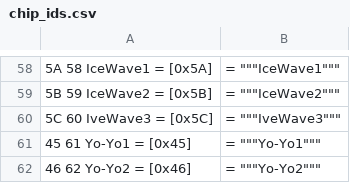
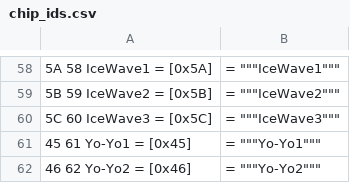
Before and after one commit to thomasneff/mmbn3-draft-gauntlet, a CSV file: chip_ids.csv, drawn as a sheet; only a part is shown, gaps mark what is left out.

Commit message:
Fixed minor bugs / typos in Chip Drops. Made rendering a little nicer / better aligned.

```diff
--- a/chip_ids.csv
+++ b/chip_ids.csv
@@ -59,3 +59,3 @@
 5B	59	IceWave2	=	[0x5B]	,		=	"""IceWave2"""	,
-5C	60	IveWave3	=	[0x5C]	,		=	"""IveWave3"""	,
+5C	60	IceWave3	=	[0x5C]	,		=	"""IceWave3"""	,
 45	61	Yo-Yo1	=	[0x45]	,		=	"""Yo-Yo1"""	,
```
Also changed, not shown: 13 other files.
